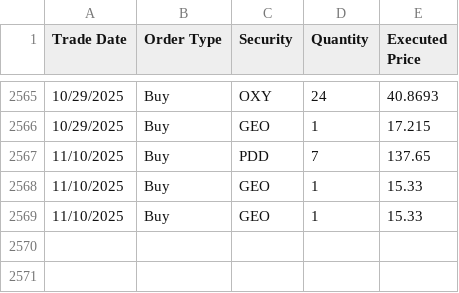
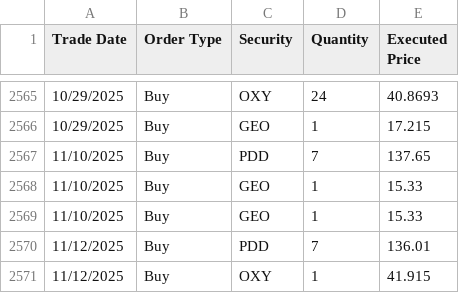
Before and after one commit to ryusoh/fund, a CSV file: data/transactions.csv, drawn as a sheet; only a part is shown, gaps mark what is left out.

```diff
--- a/data/transactions.csv
+++ b/data/transactions.csv
@@ -2569 +2569,3 @@ Trade Date,Order Type,Security,Quantity,Executed Price
 11/10/2025,Buy,GEO,1,15.33
+11/12/2025,Buy,PDD,7,136.01
+11/12/2025,Buy,OXY,1,41.915
```
Also changed, not shown: 1 other file.
